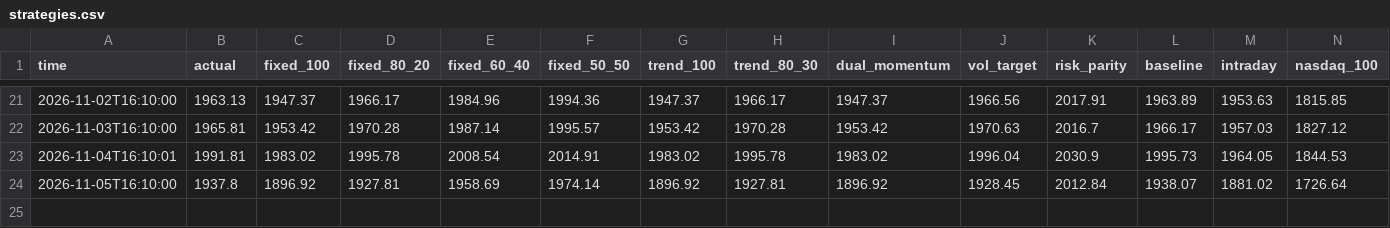
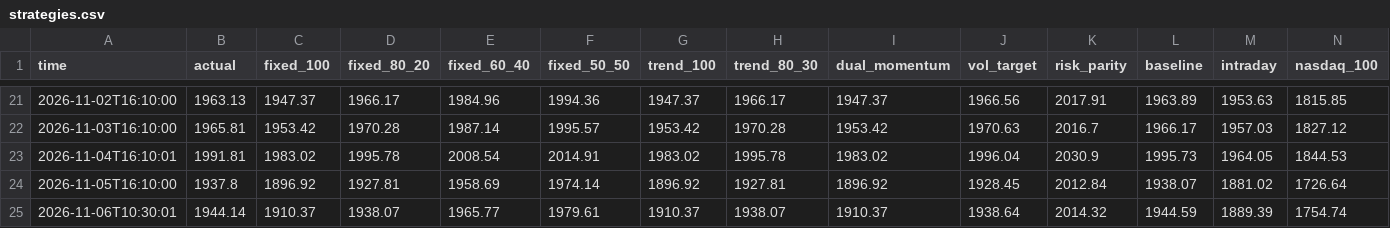
Before and after one commit to Mitchell0402/moomoo, a CSV file: logs/strategies.csv, drawn as a sheet; only a part is shown, gaps mark what is left out; rows hold the shown columns only; the diff names each change by its address in the sheet, - before the commit and + after, or states it on an @@ line.

Commit message:
daily status 2026-11-06T10:30:01

```diff
--- a/logs/strategies.csv
+++ b/logs/strategies.csv
+row 25: 2026-11-06T10:30:01 | 1944.14 | 1910.37 | 1938.07 | 1965.77 | 1979.61 | 1910.37 | 1938.07 | 1910.37 | 1938.64 | 2014.32 | 1944.59 | 1889.39 | 1754.74
```
Also changed, not shown: logs/summary.csv, 3 other files.
